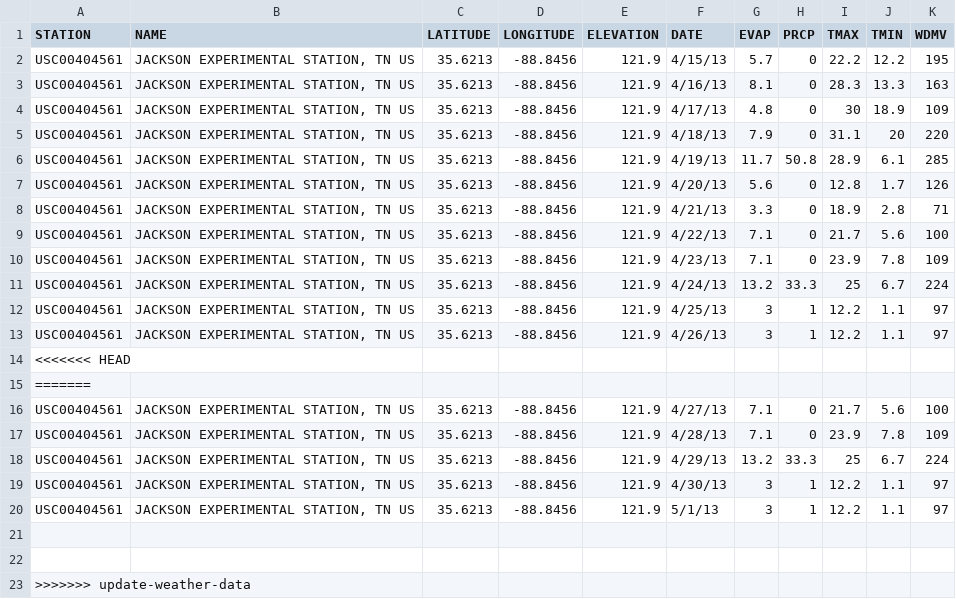
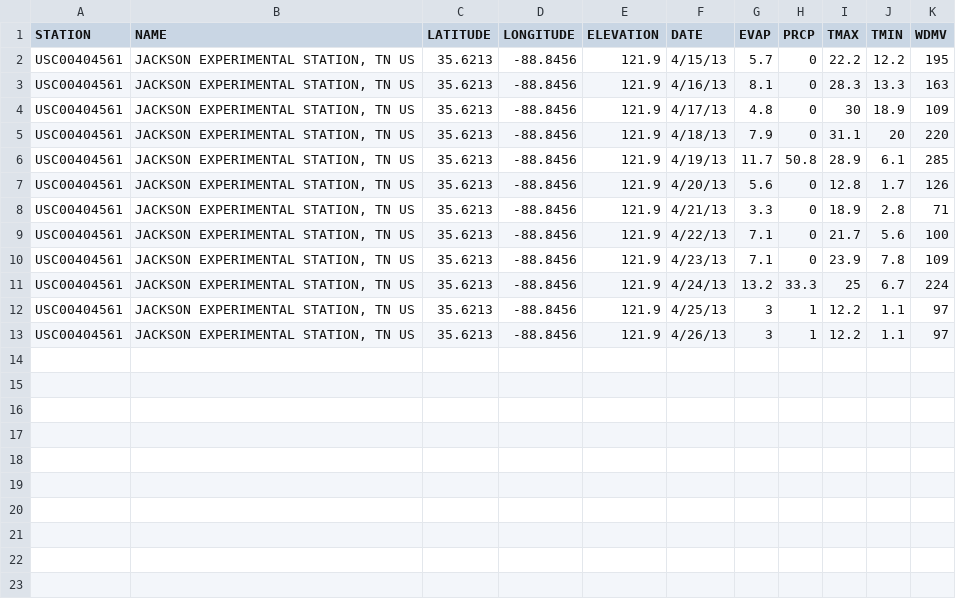
Before and after one commit to chilichilio/weather-data-project, a CSV file: Weather-Jackson-2013.csv, drawn as a sheet.

Commit message:
nvm

```diff
--- a/Weather-Jackson-2013.csv
+++ b/Weather-Jackson-2013.csv
@@ -13,11 +13 @@ USC00404561,"JACKSON EXPERIMENTAL STATION, TN US",35.6213,-88.8456,121.9,4/25/13
 USC00404561,"JACKSON EXPERIMENTAL STATION, TN US",35.6213,-88.8456,121.9,4/26/13,3,1,12.2,1.1,97
-<<<<<<< HEAD
-=======
-USC00404561,"JACKSON EXPERIMENTAL STATION, TN US",35.6213,-88.8456,121.9,4/27/13,7.1,0,21.7,5.6,100
-USC00404561,"JACKSON EXPERIMENTAL STATION, TN US",35.6213,-88.8456,121.9,4/28/13,7.1,0,23.9,7.8,109
-USC00404561,"JACKSON EXPERIMENTAL STATION, TN US",35.6213,-88.8456,121.9,4/29/13,13.2,33.3,25,6.7,224
-USC00404561,"JACKSON EXPERIMENTAL STATION, TN US",35.6213,-88.8456,121.9,4/30/13,3,1,12.2,1.1,97
-USC00404561,"JACKSON EXPERIMENTAL STATION, TN US",35.6213,-88.8456,121.9,5/1/13,3,1,12.2,1.1,97
-
-
->>>>>>> update-weather-data
```
